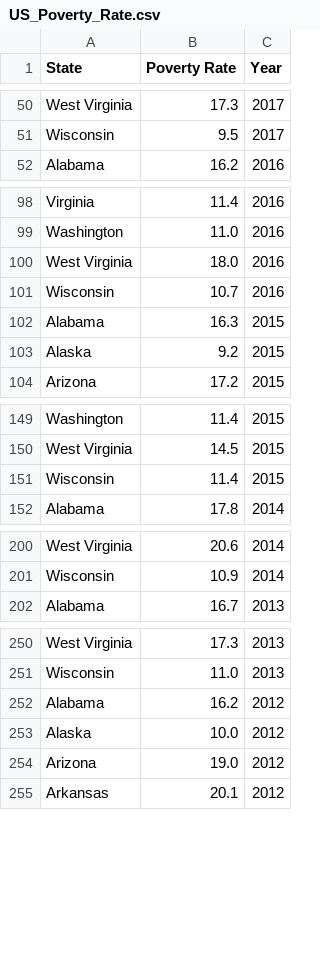
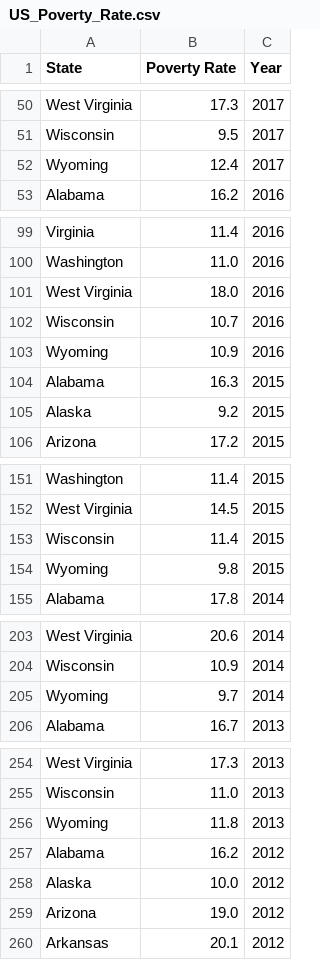
Before and after one commit to SteveFarmer007/MSAAI-Group-Projects, a CSV file: data/processed/US_Poverty_Rate.csv, drawn as a sheet; only a part is shown, gaps mark what is left out; the diff covers the shown part only.

```diff
--- a/data/processed/US_Poverty_Rate.csv
+++ b/data/processed/US_Poverty_Rate.csv
@@ -51,2 +51,3 @@ West Virginia,17.3,2017
 Wisconsin,9.5,2017
+Wyoming,12.4,2017
 Alabama,16.2,2016
@@ -101,2 +102,3 @@ West Virginia,18.0,2016
 Wisconsin,10.7,2016
+Wyoming,10.9,2016
 Alabama,16.3,2015
@@ -151,2 +153,3 @@ West Virginia,14.5,2015
 Wisconsin,11.4,2015
+Wyoming,9.8,2015
 Alabama,17.8,2014
@@ -201,2 +204,3 @@ West Virginia,20.6,2014
 Wisconsin,10.9,2014
+Wyoming,9.7,2014
 Alabama,16.7,2013
@@ -251,2 +255,3 @@ West Virginia,17.3,2013
 Wisconsin,11.0,2013
+Wyoming,11.8,2013
 Alabama,16.2,2012
```
Also changed, not shown: 14 added rows elsewhere in this file, 2 other files.
